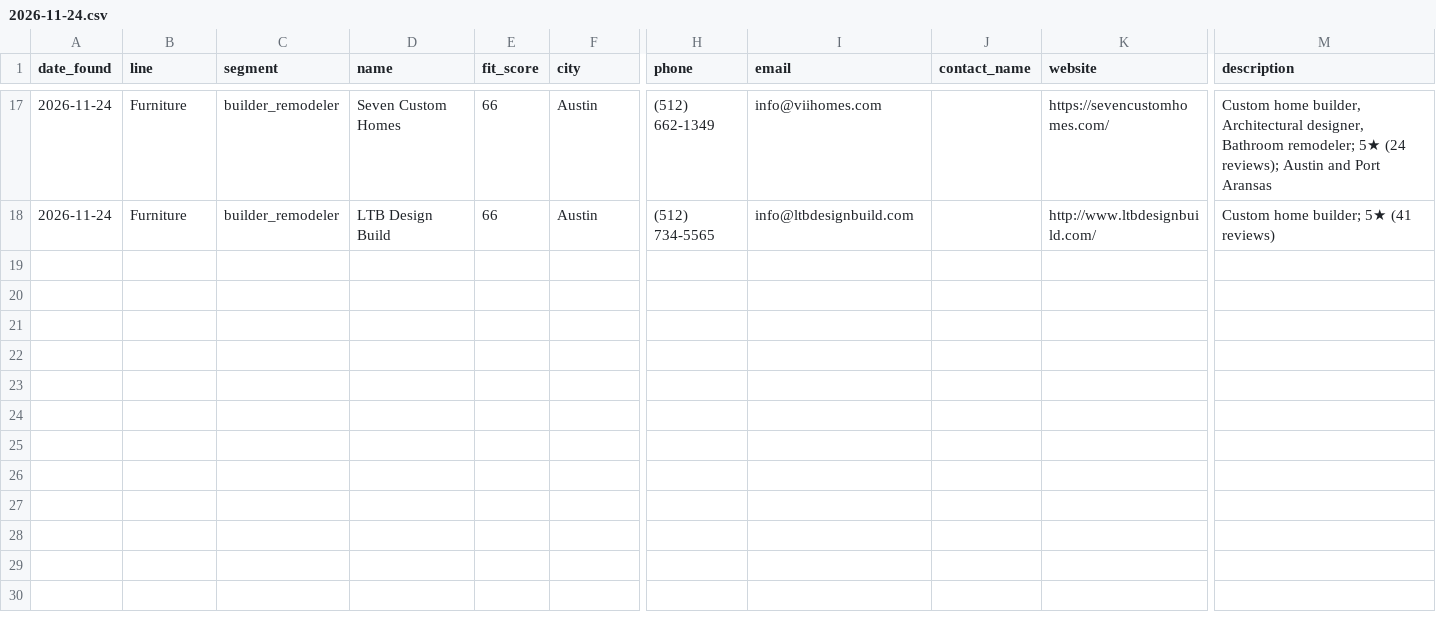
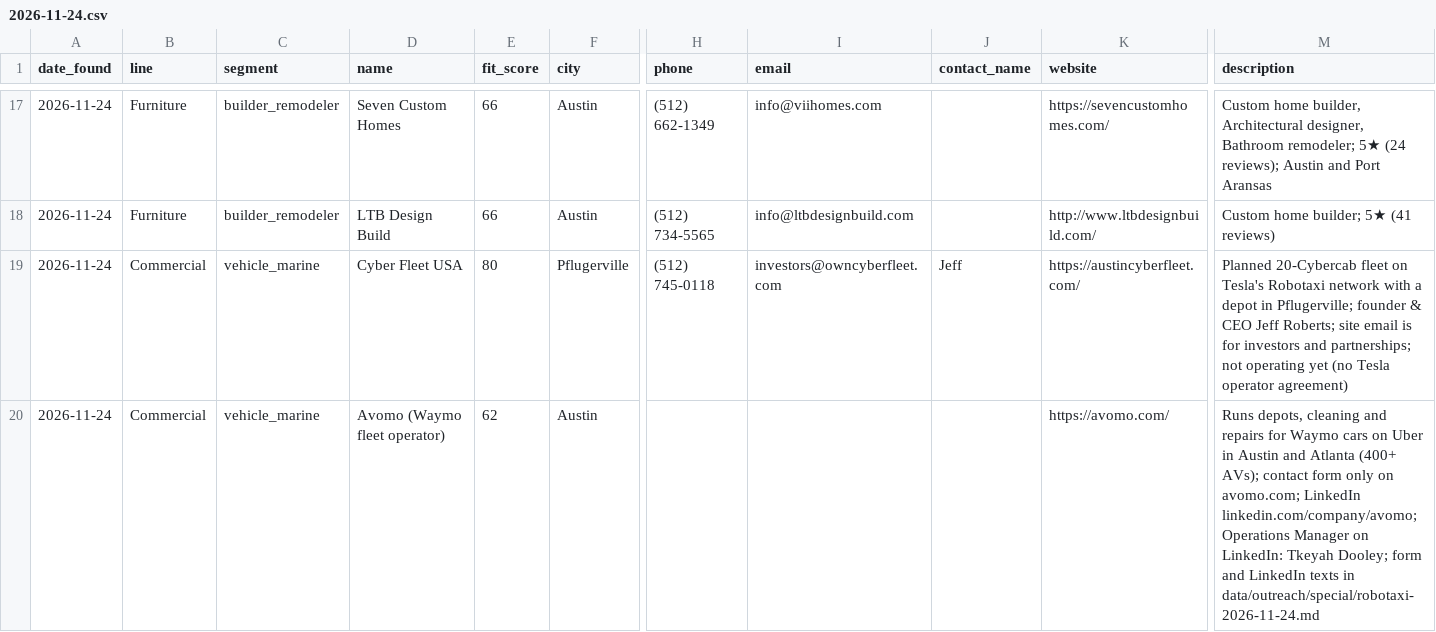
Before and after one commit to mykaloda/crm-app, a CSV file: data/daily/2026-11-24.csv, drawn as a sheet; only a part is shown, gaps mark what is left out; rows hold the shown columns only; the diff covers the shown part only; the diff names each change by its address in the sheet, - before the commit and + after, or states it on an @@ line.

```diff
--- a/data/daily/2026-11-24.csv
+++ b/data/daily/2026-11-24.csv
+row 19: 2026-11-24 | Commercial | vehicle_marine | Cyber Fleet USA | 80 | Pflugerville | (512) 745-0118 | investors@owncyberfleet.com | Jeff | https://austincyberfleet.com/ | Planned 20-Cybercab fleet on Tesla's Robotaxi network with a depot in Pflugerville; founder & CEO Jeff Roberts; site email is for investors and partnerships; not operating yet (no Tesla operator agreement)
+row 20: 2026-11-24 | Commercial | vehicle_marine | Avomo (Waymo fleet operator) | 62 | Austin |  |  |  | https://avomo.com/ | Runs depots, cleaning and repairs for Waymo cars on Uber in Austin and Atlanta (400+ AVs); contact form only on avomo.com; LinkedIn linkedin.com/company/avomo; Operations Manager on LinkedIn: Tkeyah Dooley; form and LinkedIn texts in data/outreach/special/robotaxi-2026-11-24.md
```
Also changed, not shown: 1 added row elsewhere in this file, data/leads.csv, 2 other files.
